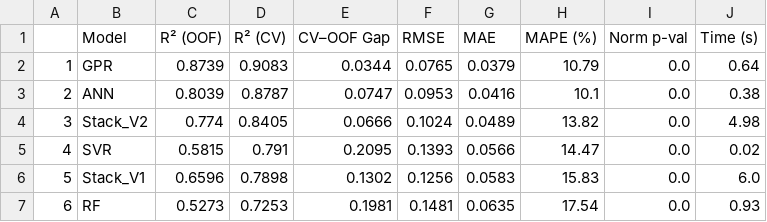
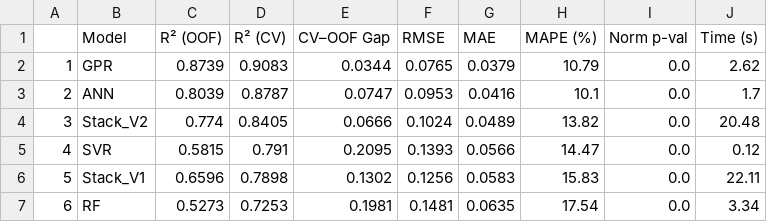
Before and after one commit to LALAPILANE197/LMD_Modelling, a CSV file: notebook1/aspect_model_comparison_final.csv, drawn as a sheet.

```diff
--- a/notebook1/aspect_model_comparison_final.csv
+++ b/notebook1/aspect_model_comparison_final.csv
@@ -1,7 +1,7 @@
 ,Model,R² (OOF),R² (CV),CV–OOF Gap,RMSE,MAE,MAPE (%),Norm p-val,Time (s)
-1,GPR,0.8739,0.9083,0.0344,0.0765,0.0379,10.79,0.0,0.64
-2,ANN,0.8039,0.8787,0.0747,0.0953,0.0416,10.1,0.0,0.38
-3,Stack_V2,0.774,0.8405,0.0666,0.1024,0.0489,13.82,0.0,4.98
-4,SVR,0.5815,0.791,0.2095,0.1393,0.0566,14.47,0.0,0.02
-5,Stack_V1,0.6596,0.7898,0.1302,0.1256,0.0583,15.83,0.0,6.0
-6,RF,0.5273,0.7253,0.1981,0.1481,0.0635,17.54,0.0,0.93
+1,GPR,0.8739,0.9083,0.0344,0.0765,0.0379,10.79,0.0,2.62
+2,ANN,0.8039,0.8787,0.0747,0.0953,0.0416,10.1,0.0,1.7
+3,Stack_V2,0.774,0.8405,0.0666,0.1024,0.0489,13.82,0.0,20.48
+4,SVR,0.5815,0.791,0.2095,0.1393,0.0566,14.47,0.0,0.12
+5,Stack_V1,0.6596,0.7898,0.1302,0.1256,0.0583,15.83,0.0,22.11
+6,RF,0.5273,0.7253,0.1981,0.1481,0.0635,17.54,0.0,3.34
```
Also changed, not shown: aspect_model_comparison_final.csv, dilution_model_comparison_final.csv, 47 other files.
